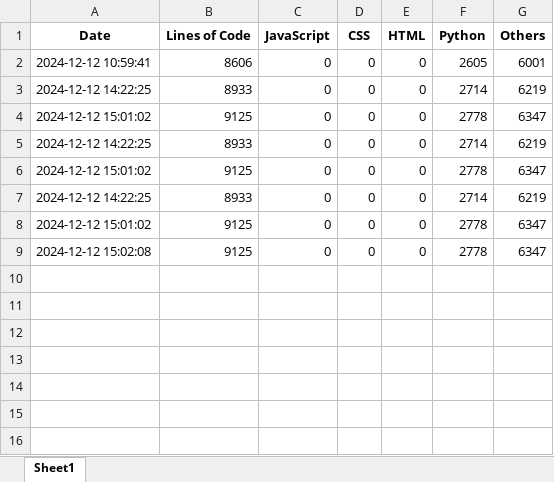
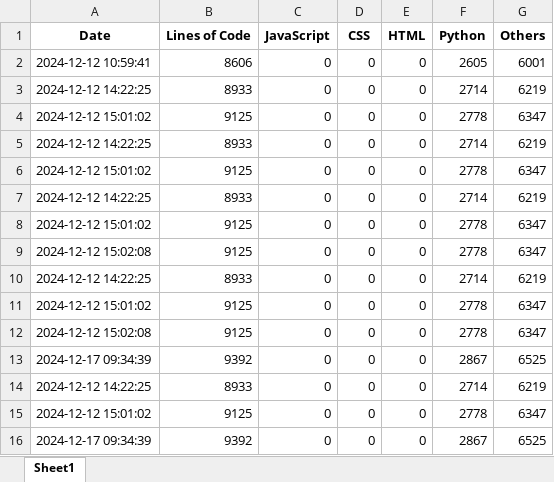
Before and after one commit to greg1d/PFAS-IMplementor-for-Mass-Spectrometry--PIMMS-, an Excel workbook: LOC tracking outputs/code_metrics.xlsx, sheet Sheet1, drawn as a sheet; values as stored, in another font and other column widths than the file's, no borders; the diff names each change by its address in the sheet, - before the commit and + after, or states it on an @@ line.

```diff
--- a/LOC tracking outputs/code_metrics.xlsx (sheet Sheet1)
+++ b/LOC tracking outputs/code_metrics.xlsx (sheet Sheet1)
+row 10: 2024-12-12 14:22:25 | 8933 | 0 | 0 | 0 | 2714 | 6219
+row 11: 2024-12-12 15:01:02 | 9125 | 0 | 0 | 0 | 2778 | 6347
+row 12: 2024-12-12 15:02:08 | 9125 | 0 | 0 | 0 | 2778 | 6347
+row 13: 2024-12-17 09:34:39 | 9392 | 0 | 0 | 0 | 2867 | 6525
+row 14: 2024-12-12 14:22:25 | 8933 | 0 | 0 | 0 | 2714 | 6219
+row 15: 2024-12-12 15:01:02 | 9125 | 0 | 0 | 0 | 2778 | 6347
+row 16: 2024-12-17 09:34:39 | 9392 | 0 | 0 | 0 | 2867 | 6525
```
Also changed, not shown: 2 other files.
